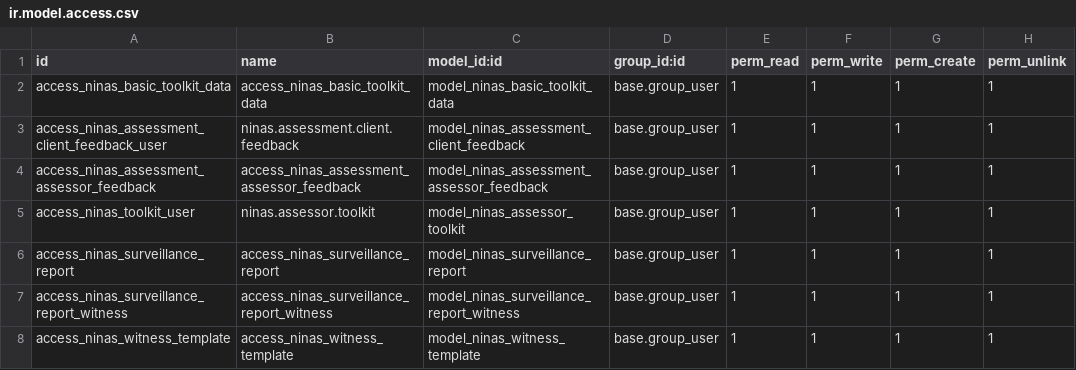
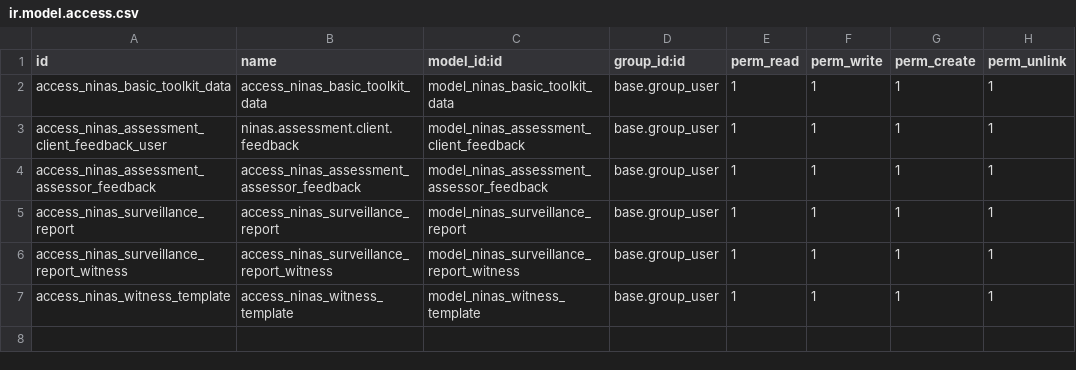
Before and after one commit to MceeSolutions/ninas, a CSV file: ninas_toolkits/security/ir.model.access.csv, drawn as a sheet; the diff names each change by its address in the sheet, - before the commit and + after, or states it on an @@ line.

```diff
--- a/ninas_toolkits/security/ir.model.access.csv
+++ b/ninas_toolkits/security/ir.model.access.csv
-row 5: access_ninas_toolkit_user | ninas.assessor.toolkit | model_ninas_assessor_toolkit | base.group_user | 1 | 1 | 1 | 1
```
Also changed, not shown: 1 other file.
